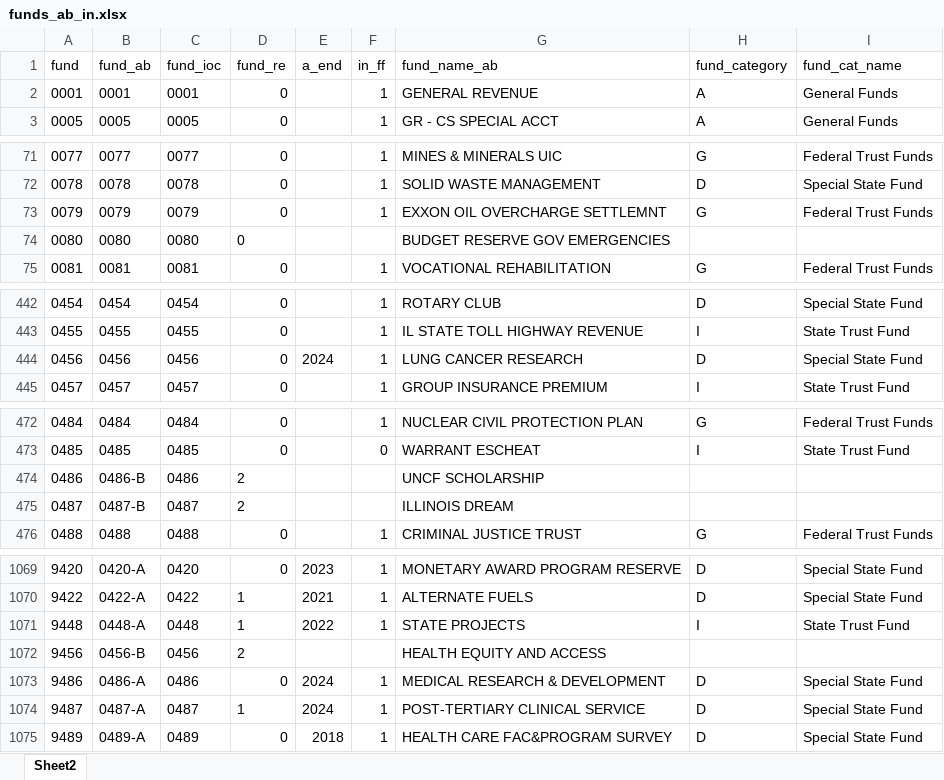
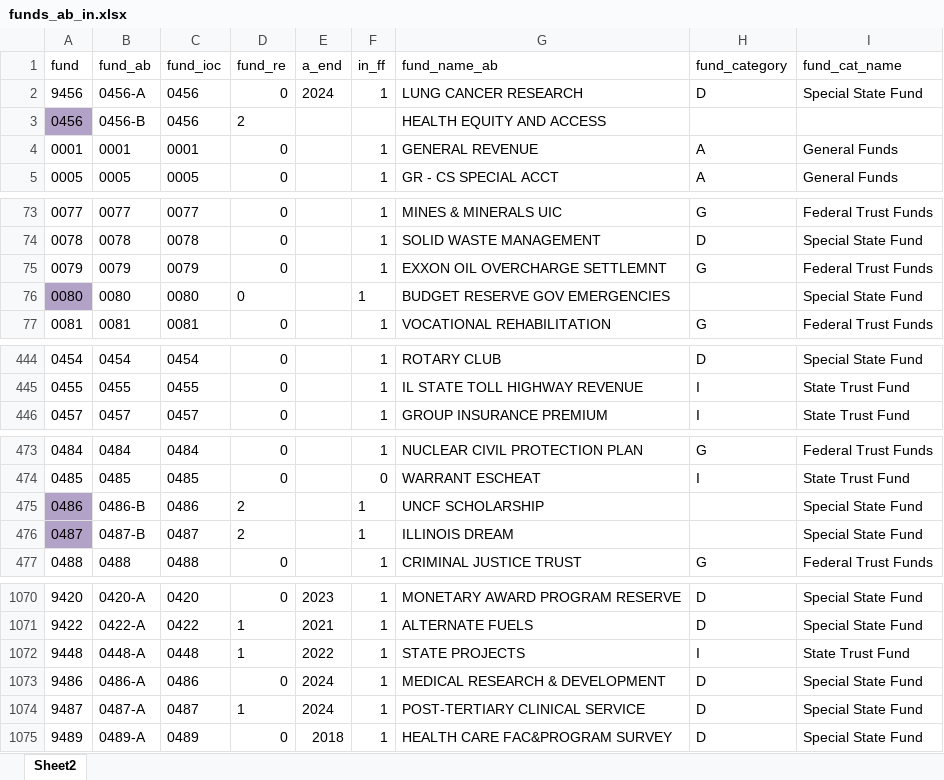
Before and after one commit to AleaWM/Fiscal-Futures, an Excel workbook: inputs/funds_ab_in.xlsx, sheet Sheet2, drawn as a sheet; only a part is shown, gaps mark what is left out; values as stored, in another font and other column widths than the file's, no borders; conditional formats and table styles not drawn; removed rows and columns are numbered as before the commit, all else as after; the diff covers the shown part only; the diff names each change by its address in the sheet, - before the commit and + after, or states it on an @@ line.

Commit message:
adds codes for if fund is included in fiscal gap

```diff
--- a/inputs/funds_ab_in.xlsx (sheet Sheet2)
+++ b/inputs/funds_ab_in.xlsx (sheet Sheet2)
+row 2: 9456 | 0456-A | 0456 | 0 | 2024 | 1 | LUNG CANCER RESEARCH | D | Special State Fund
+row 3: 0456 | 0456-B | 0456 | 2 |  |  | HEALTH EQUITY AND ACCESS
-A76 fill: none
+A76 fill: #B3A2C7
-F76 (in_ff): (empty)
+F76 (in_ff): 1
-I76 (fund_cat_name): (empty)
+I76 (fund_cat_name): Special State Fund
-row 444: 0456 | 0456 | 0456 | 0 | 2024 | 1 | LUNG CANCER RESEARCH | D | Special State Fund
-A475:A476 fill: none
+A475:A476 fill: #B3A2C7
-F475:F476 (in_ff): (empty)
+F475:F476 (in_ff): 1
-I475:I476 (fund_cat_name): (empty)
+I475:I476 (fund_cat_name): Special State Fund
-row 1072: 9456 | 0456-B | 0456 | 2 |  |  | HEALTH EQUITY AND ACCESS
```
Also changed, not shown: 7 edited cells and cell formats elsewhere in this sheet, 1 other file.
